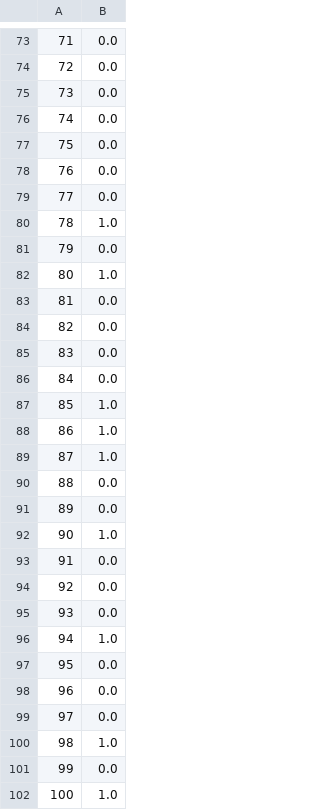
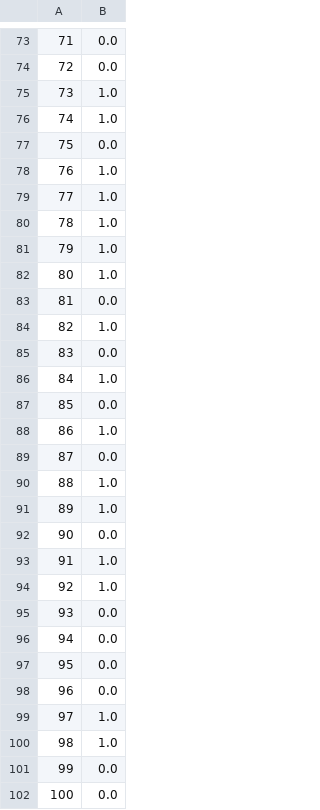
Before and after one commit to made-mlops-2022/Batyrkhan_Gainitdinov, a CSV file: data/preprocess/2022-12-04/train_target.csv, drawn as a sheet; only a part is shown, gaps mark what is left out; the diff covers the shown part only.

```diff
--- a/data/preprocess/2022-12-04/train_target.csv
+++ b/data/preprocess/2022-12-04/train_target.csv
@@ -74,29 +74,29 @@
 72,0.0
-73,0.0
-74,0.0
+73,1.0
+74,1.0
 75,0.0
-76,0.0
-77,0.0
+76,1.0
+77,1.0
 78,1.0
-79,0.0
+79,1.0
 80,1.0
 81,0.0
-82,0.0
+82,1.0
 83,0.0
-84,0.0
-85,1.0
+84,1.0
+85,0.0
 86,1.0
-87,1.0
-88,0.0
-89,0.0
-90,1.0
-91,0.0
-92,0.0
+87,0.0
+88,1.0
+89,1.0
+90,0.0
+91,1.0
+92,1.0
 93,0.0
-94,1.0
+94,0.0
 95,0.0
 96,0.0
-97,0.0
+97,1.0
 98,1.0
 99,0.0
-100,1.0
+100,0.0
```
Also changed, not shown: 90 edited cells elsewhere in this file, data/predictions/2022-12-05/predictions.csv, data/preprocess/2022-12-04/train_features.csv, 45 other files.
